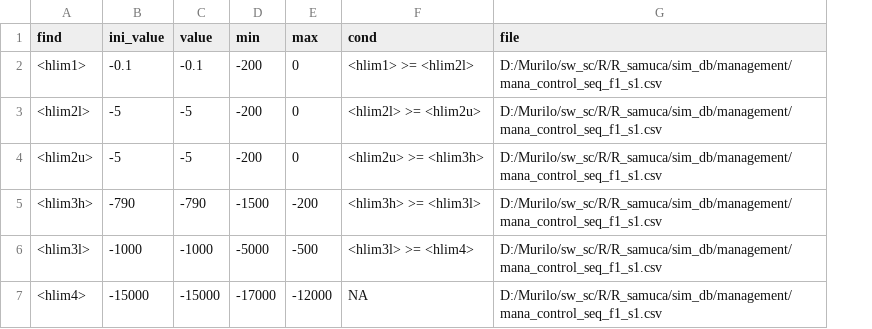
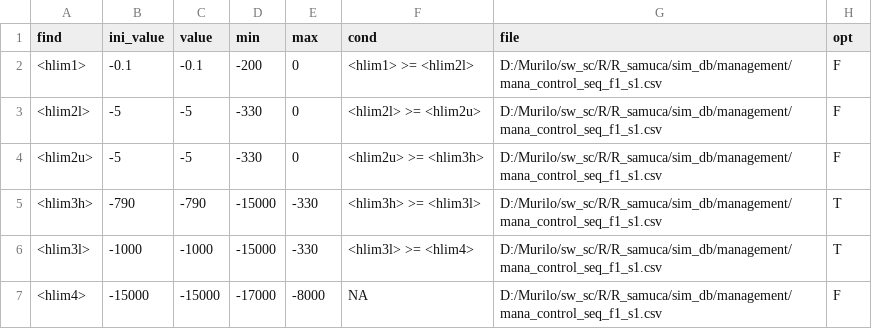
Before and after one commit to Murilodsv/sw_sc_phd, a CSV file: R/R_samuca/opt/par_df.csv, drawn as a sheet; the diff names each change by its address in the sheet, - before the commit and + after, or states it on an @@ line.

```diff
--- a/R/R_samuca/opt/par_df.csv
+++ b/R/R_samuca/opt/par_df.csv
+column H (opt), rows 2-7: F | F | F | T | T | F
-D3:D4 (min): -200
+D3:D4 (min): -330
-D5 (min): -1500
+D5 (min): -15000
-E5 (max): -200
+E5 (max): -330
-D6 (min): -5000
+D6 (min): -15000
-E6 (max): -500
+E6 (max): -330
-E7 (max): -12000
+E7 (max): -8000
```
Also changed, not shown: R/R_samuca/sim_db/management/mana_control_seq_f1_s1.csv, model/heatparam.csv, 33 other files.
